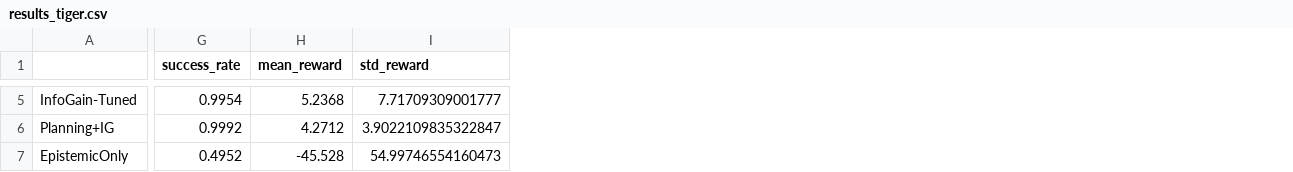
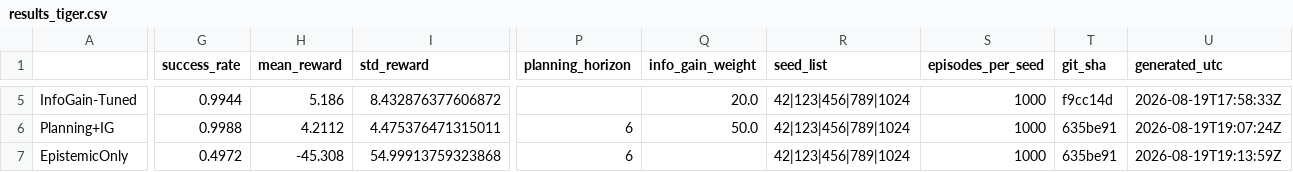
Before and after one commit to PatrickAllenCooper/rho_aif, a CSV file: results/results_tiger.csv, drawn as a sheet; only a part is shown, gaps mark what is left out; the diff covers the shown part only; the diff names each change by its address in the sheet, - before the commit and + after, or states it on an @@ line.

```diff
--- a/results/results_tiger.csv
+++ b/results/results_tiger.csv
+column P (planning_horizon), rows 6-7: 6 | 6
+column Q (info_gain_weight), rows 5-6: 20.0 | 50.0
+column R (seed_list), rows 5-7: all 42|123|456|789|1024
+column S (episodes_per_seed), rows 5-7: all 1000
+column T (git_sha), rows 5-7: f9cc14d | 635be91 | 635be91
+column U (generated_utc), rows 5-7: 2026-08-19T17:58:33Z | 2026-08-19T19:07:24Z | 2026-08-19T19:13:59Z
-G5 (success_rate): 0.9954
+G5 (success_rate): 0.9944
-H5 (mean_reward): 5.2368
+H5 (mean_reward): 5.186
-I5 (std_reward): 7.71709309001777
+I5 (std_reward): 8.432876377606872
-G6 (success_rate): 0.9992
+G6 (success_rate): 0.9988
-H6 (mean_reward): 4.2712
+H6 (mean_reward): 4.2112
-I6 (std_reward): 3.9022109835322847
+I6 (std_reward): 4.475376471315011
-G7 (success_rate): 0.4952
+G7 (success_rate): 0.4972
-H7 (mean_reward): -45.528
+H7 (mean_reward): -45.308
-I7 (std_reward): 54.99746554160473
+I7 (std_reward): 54.99913759323868
```
Also changed, not shown: 70 edited cells elsewhere in this file, results/results_tiger_stats.csv.
